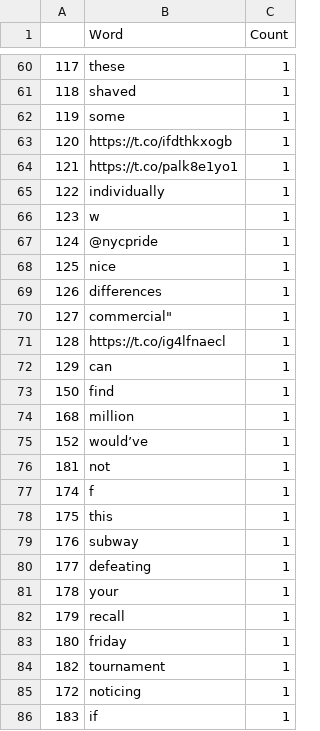
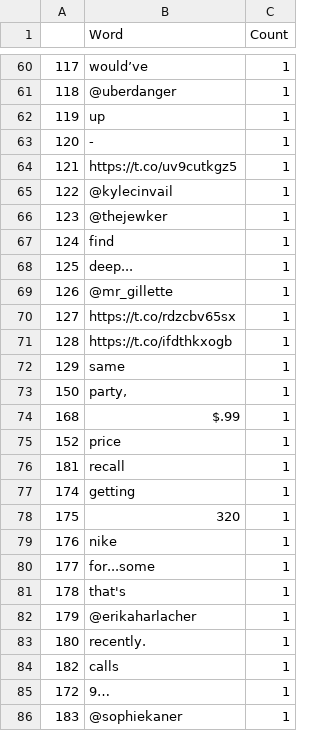
Before and after one commit to lillianbolfer/SentimentAnalysis, a CSV file: Data/WordCount.csv, drawn as a sheet; only a part is shown, gaps mark what is left out; the diff covers the shown part only.

```diff
--- a/Data/WordCount.csv
+++ b/Data/WordCount.csv
@@ -60,27 +60,27 @@
-117,these,1
-118,shaved,1
-119,some,1
-120,https://t.co/ifdthkxogb,1
-121,https://t.co/palk8e1yo1,1
-122,individually,1
-123,w,1
-124,@nycpride,1
-125,nice,1
-126,differences,1
-127,"commercial""",1
-128,https://t.co/ig4lfnaecl,1
-129,can,1
-150,find,1
-168,million,1
-152,would’ve,1
-181,not,1
-174,f,1
-175,this,1
-176,subway,1
-177,defeating,1
-178,your,1
-179,recall,1
-180,friday,1
-182,tournament,1
-172,noticing,1
-183,if,1
+117,would’ve,1
+118,@uberdanger,1
+119,up,1
+120,-,1
+121,https://t.co/uv9cutkgz5,1
+122,@kylecinvail,1
+123,@thejewker,1
+124,find,1
+125,deep...,1
+126,@mr_gillette,1
+127,https://t.co/rdzcbv65sx,1
+128,https://t.co/ifdthkxogb,1
+129,same,1
+150,"party,",1
+168,$.99,1
+152,price,1
+181,recall,1
+174,getting,1
+175,320,1
+176,nike,1
+177,for...some,1
+178,that's,1
+179,@erikaharlacher,1
+180,recently.,1
+182,calls,1
+172,9…,1
+183,@sophiekaner,1
```
Also changed, not shown: 158 edited cells elsewhere in this file, 1 other file.
